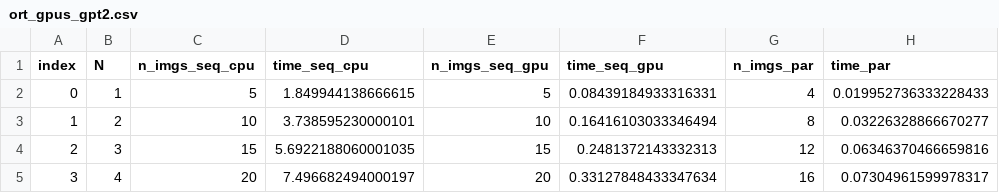
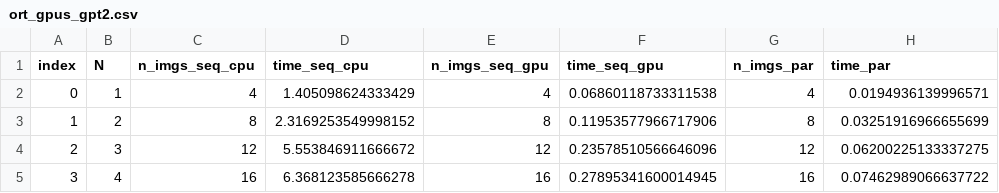
Before and after one commit to sdpython/onnxcustom, a CSV file: _doc/examples/data/ort_gpus_gpt2.csv, drawn as a sheet.

```diff
--- a/_doc/examples/data/ort_gpus_gpt2.csv
+++ b/_doc/examples/data/ort_gpus_gpt2.csv
@@ -1,5 +1,5 @@
 index,N,n_imgs_seq_cpu,time_seq_cpu,n_imgs_seq_gpu,time_seq_gpu,n_imgs_par,time_par
-0,1,5,1.849944138666615,5,0.08439184933316331,4,0.019952736333228433
-1,2,10,3.738595230000101,10,0.16416103033346494,8,0.03226328866670277
-2,3,15,5.6922188060001035,15,0.2481372143332313,12,0.06346370466659816
-3,4,20,7.496682494000197,20,0.33127848433347634,16,0.07304961599978317
+0,1,4,1.405098624333429,4,0.06860118733311538,4,0.0194936139996571
+1,2,8,2.3169253549998152,8,0.11953577966717906,8,0.03251916966655699
+2,3,12,5.553846911666672,12,0.23578510566646096,12,0.06200225133337275
+3,4,16,6.368123585666278,16,0.27895341600014945,16,0.07462989066637722
```
Also changed, not shown: _doc/examples/data/ort_cpu_gpu.csv, _doc/examples/data/ort_gpus.csv, 1 other file.
